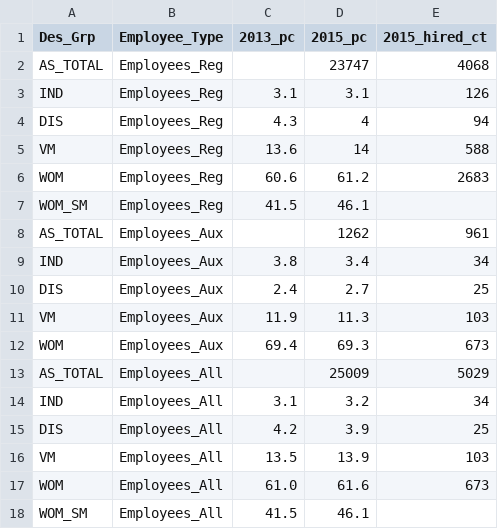
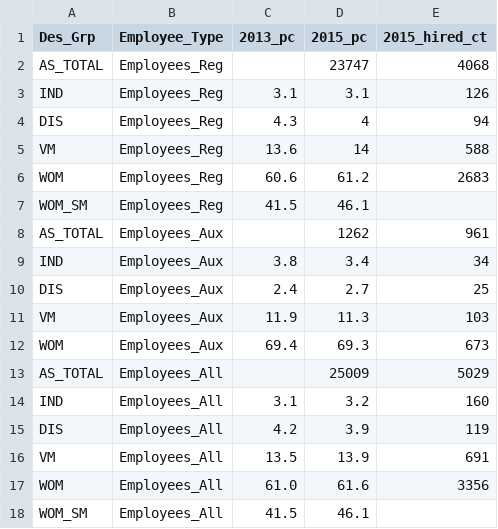
Before and after one commit to bcgov/workforce-profile-tool, a CSV file: public/data/2015/WP2015_Ind_Progress-2.csv, drawn as a sheet.

Commit message:
Correct hiring table

```diff
--- a/public/data/2015/WP2015_Ind_Progress-2.csv
+++ b/public/data/2015/WP2015_Ind_Progress-2.csv
@@ -13,6 +13,6 @@ WOM,Employees_Aux,69.4,69.3,673
 AS_TOTAL,Employees_All,,25009,5029
-IND,Employees_All,3.1,3.2,34
-DIS,Employees_All,4.2,3.9,25
-VM,Employees_All,13.5,13.9,103
-WOM,Employees_All,61.0,61.6,673
+IND,Employees_All,3.1,3.2,160
+DIS,Employees_All,4.2,3.9,119
+VM,Employees_All,13.5,13.9,691
+WOM,Employees_All,61.0,61.6,3356
 WOM_SM,Employees_All,41.5,46.1,
```
Also changed, not shown: 5 other files.
